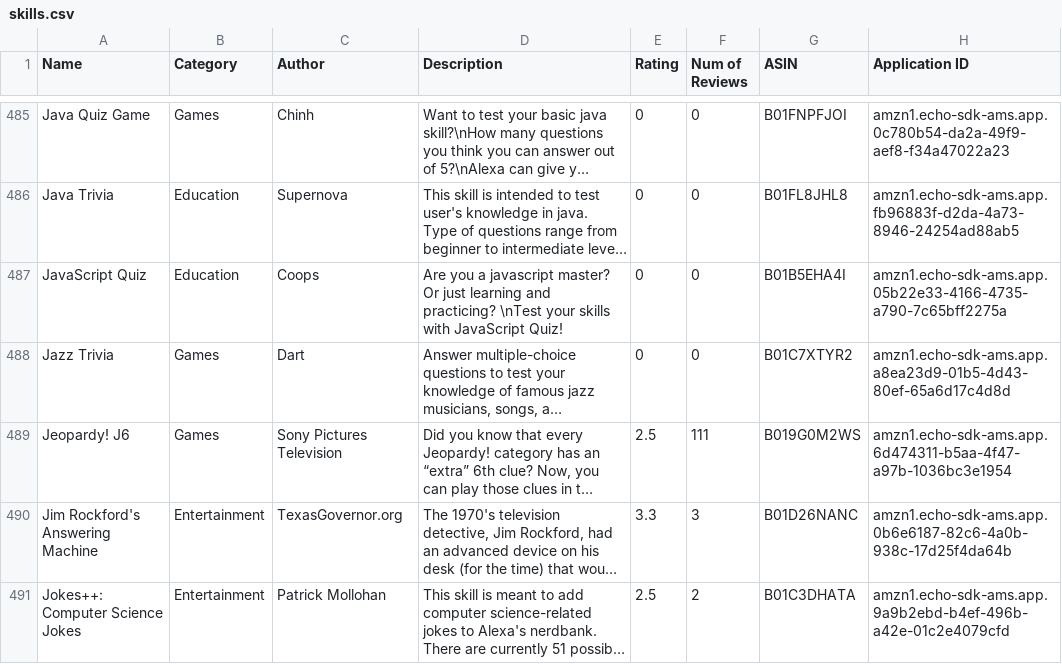
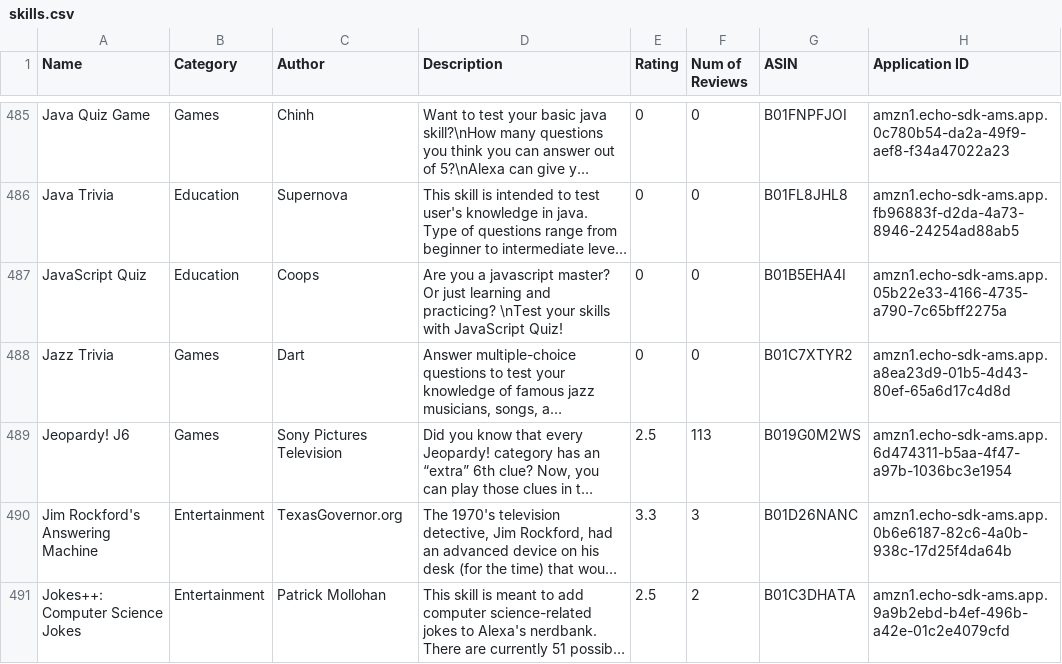
Before and after one commit to zwang695/alexa-skills-list, a CSV file: skills.csv, drawn as a sheet; only a part is shown, gaps mark what is left out; long unchanged cells end in …; the diff covers the shown part only; the diff names each change by its address in the sheet, - before the commit and + after, or states it on an @@ line.

```diff
--- a/skills.csv
+++ b/skills.csv
-F489 (Num of Reviews): 111
+F489 (Num of Reviews): 113
```
Also changed, not shown: 2 added rows and 6 edited cells elsewhere in this file, 16 other files.
